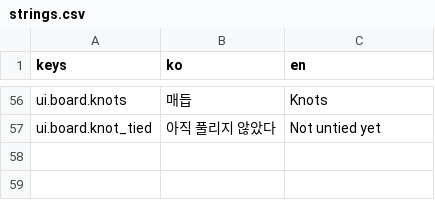
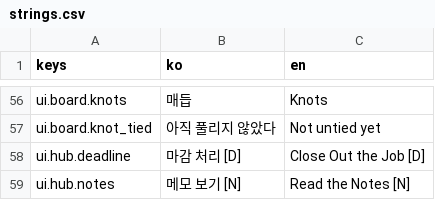
Before and after one commit to BudongJW/action-maker-platformer, a CSV file: assets/original/ui/strings.csv, drawn as a sheet; only a part is shown, gaps mark what is left out; the diff names each change by its address in the sheet, - before the commit and + after, or states it on an @@ line.

```diff
--- a/assets/original/ui/strings.csv
+++ b/assets/original/ui/strings.csv
+row 58: ui.hub.deadline | 마감 처리 [D] | Close Out the Job [D]
+row 59: ui.hub.notes | 메모 보기 [N] | Read the Notes [N]
```
Also changed, not shown: 4 other files.
